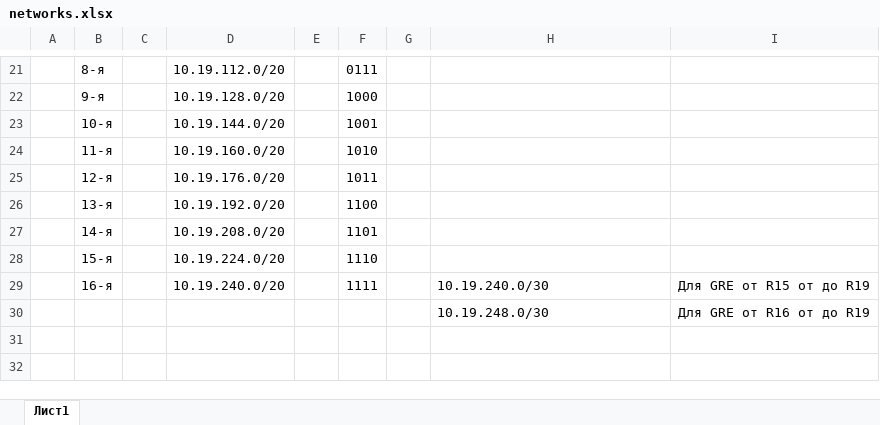
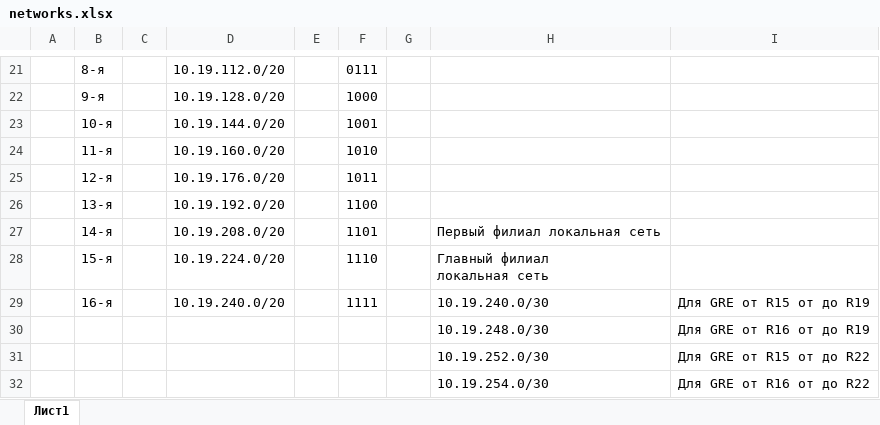
Before and after one commit to Vsevolod-Strokov/practic, an Excel workbook: networks.xlsx, sheet Лист1, drawn as a sheet; only a part is shown, gaps mark what is left out; values as stored, in another font and other column widths than the file's, no borders; ↵ is a line break in a cell; the diff names each change by its address in the sheet, - before the commit and + after, or states it on an @@ line.

Commit message:
Изменена схема, таблица с сетями и проект
Внешние адреса филиалов и главного офиса теперь выдаются по DHCP.
Настроены GRE туннели (от каждого филиала 2 туннеля к двум маршрутизаторам главного офиса, подключенных к разным провайдерам)

Изменена схема в соответствии с текущей топологией и дальнейшим планированием сети.

Изменена таблица с сетями: выделены отдельные сети для GRE туннелей и локальной сети первого филиала.

На R15 и R19 настроен NAT по этой статье:

https://wiki.merionet.ru/articles/nastrojka-nat-na-cisco?utm_source=knowledgebase

На R15 настроен и протестирован проброс 80 порта по этой статье:
https://wiki.merionet.ru/articles/port-forwarding-teoriya-i-nastrojka-cisco

```diff
--- a/networks.xlsx (sheet Лист1)
+++ b/networks.xlsx (sheet Лист1)
-H27: (empty)
+H27: Первый филиал локальная сеть
-H28: (empty)
+H28: Главный филиал ↵ локальная сеть
+row 31:  |  |  |  |  |  |  | 10.19.252.0/30 | Для GRE от R15 от до R22
+row 32:  |  |  |  |  |  |  | 10.19.254.0/30 | Для GRE от R16 от до R22
```
Also changed, not shown: 2 other files.
